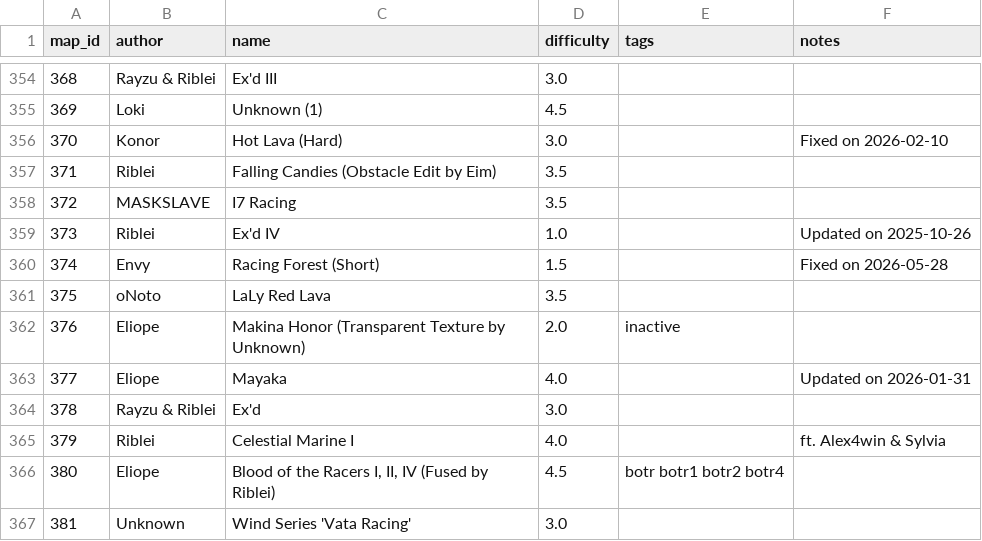
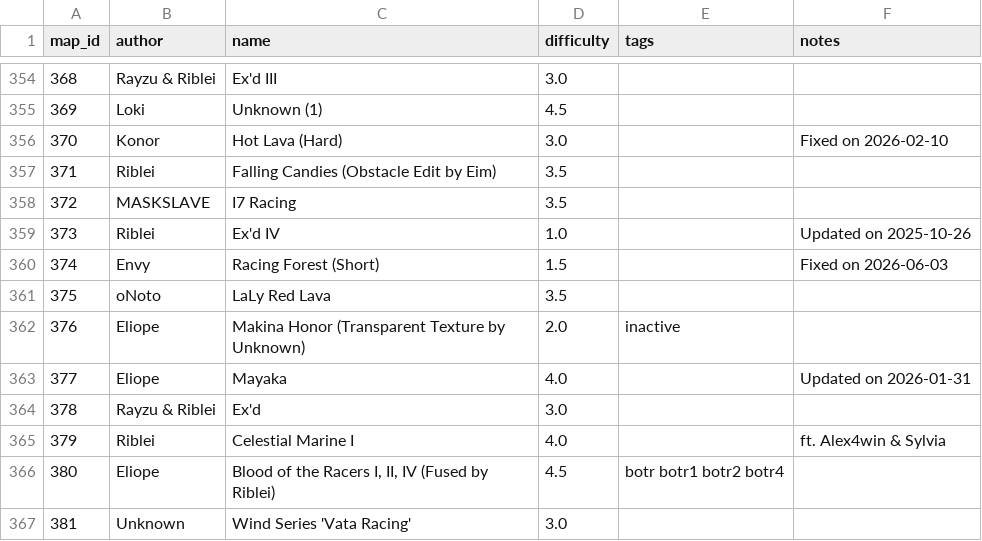
Before and after one commit to vv4t/Aottg2-Racing-Maps, a CSV file: maps.csv, drawn as a sheet; only a part is shown, gaps mark what is left out.

Commit message:
Update maps.csv

```diff
--- a/maps.csv
+++ b/maps.csv
@@ -359,3 +359,3 @@ map_id|author|name|difficulty|tags|notes
 373|Riblei|Ex'd IV|1.0||Updated on 2025-10-26
-374|Envy|Racing Forest (Short)|1.5||Fixed on 2026-05-28
+374|Envy|Racing Forest (Short)|1.5||Fixed on 2026-06-03
 375|oNoto|LaLy Red Lava|3.5||
```
